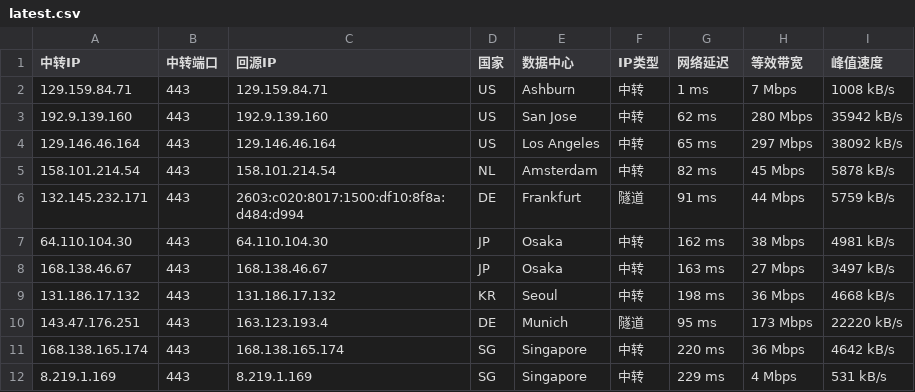
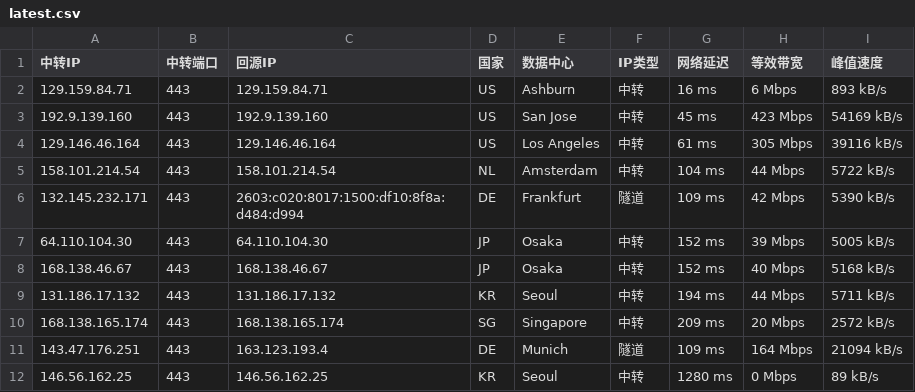
Before and after one commit to 520mmxx/CF-PROXYIP, a CSV file: latest.csv, drawn as a sheet.

```diff
--- a/latest.csv
+++ b/latest.csv
@@ -1,12 +1,12 @@
 中转IP,中转端口,回源IP,国家,数据中心,IP类型,网络延迟,等效带宽,峰值速度
-129.159.84.71,443,129.159.84.71,US,Ashburn,中转,1 ms,7 Mbps,1008 kB/s
-192.9.139.160,443,192.9.139.160,US,San Jose,中转,62 ms,280 Mbps,35942 kB/s
-129.146.46.164,443,129.146.46.164,US,Los Angeles,中转,65 ms,297 Mbps,38092 kB/s
-158.101.214.54,443,158.101.214.54,NL,Amsterdam,中转,82 ms,45 Mbps,5878 kB/s
-132.145.232.171,443,2603:c020:8017:1500:df10:8f8a:d484:d994,DE,Frankfurt,隧道,91 ms,44 Mbps,5759 kB/s
-64.110.104.30,443,64.110.104.30,JP,Osaka,中转,162 ms,38 Mbps,4981 kB/s
-168.138.46.67,443,168.138.46.67,JP,Osaka,中转,163 ms,27 Mbps,3497 kB/s
-131.186.17.132,443,131.186.17.132,KR,Seoul,中转,198 ms,36 Mbps,4668 kB/s
-143.47.176.251,443,163.123.193.4,DE,Munich,隧道,95 ms,173 Mbps,22220 kB/s
-168.138.165.174,443,168.138.165.174,SG,Singapore,中转,220 ms,36 Mbps,4642 kB/s
-8.219.1.169,443,8.219.1.169,SG,Singapore,中转,229 ms,4 Mbps,531 kB/s
+129.159.84.71,443,129.159.84.71,US,Ashburn,中转,16 ms,6 Mbps,893 kB/s
+192.9.139.160,443,192.9.139.160,US,San Jose,中转,45 ms,423 Mbps,54169 kB/s
+129.146.46.164,443,129.146.46.164,US,Los Angeles,中转,61 ms,305 Mbps,39116 kB/s
+158.101.214.54,443,158.101.214.54,NL,Amsterdam,中转,104 ms,44 Mbps,5722 kB/s
+132.145.232.171,443,2603:c020:8017:1500:df10:8f8a:d484:d994,DE,Frankfurt,隧道,109 ms,42 Mbps,5390 kB/s
+64.110.104.30,443,64.110.104.30,JP,Osaka,中转,152 ms,39 Mbps,5005 kB/s
+168.138.46.67,443,168.138.46.67,JP,Osaka,中转,152 ms,40 Mbps,5168 kB/s
+131.186.17.132,443,131.186.17.132,KR,Seoul,中转,194 ms,44 Mbps,5711 kB/s
+168.138.165.174,443,168.138.165.174,SG,Singapore,中转,209 ms,20 Mbps,2572 kB/s
+143.47.176.251,443,163.123.193.4,DE,Munich,隧道,109 ms,164 Mbps,21094 kB/s
+146.56.162.25,443,146.56.162.25,KR,Seoul,中转,1280 ms,0 Mbps,89 kB/s
```
